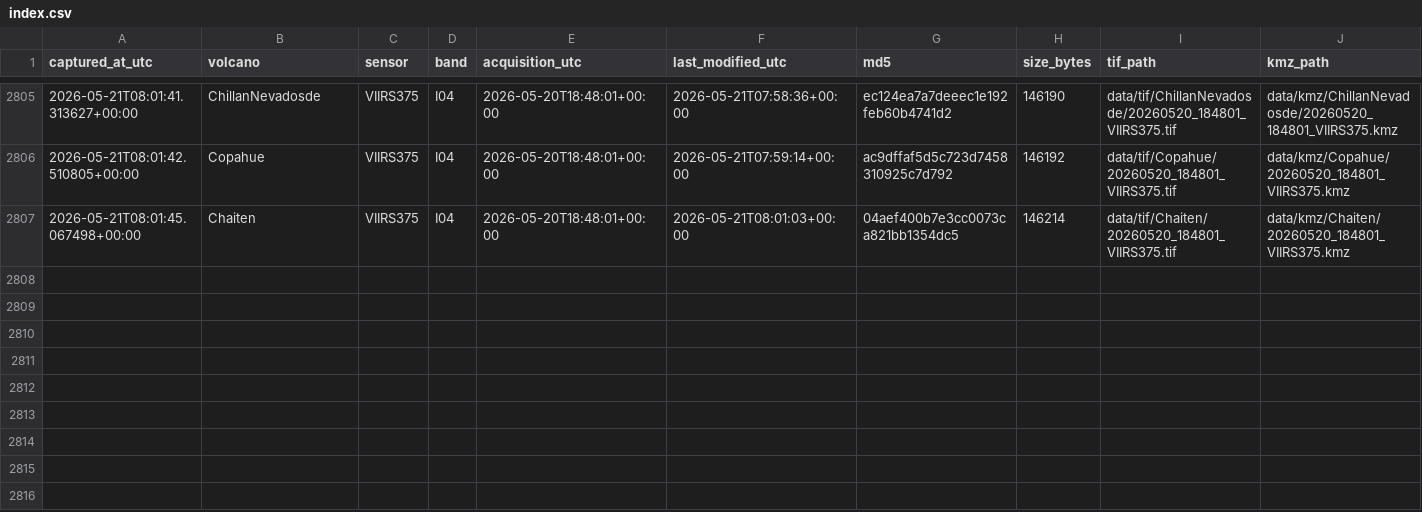
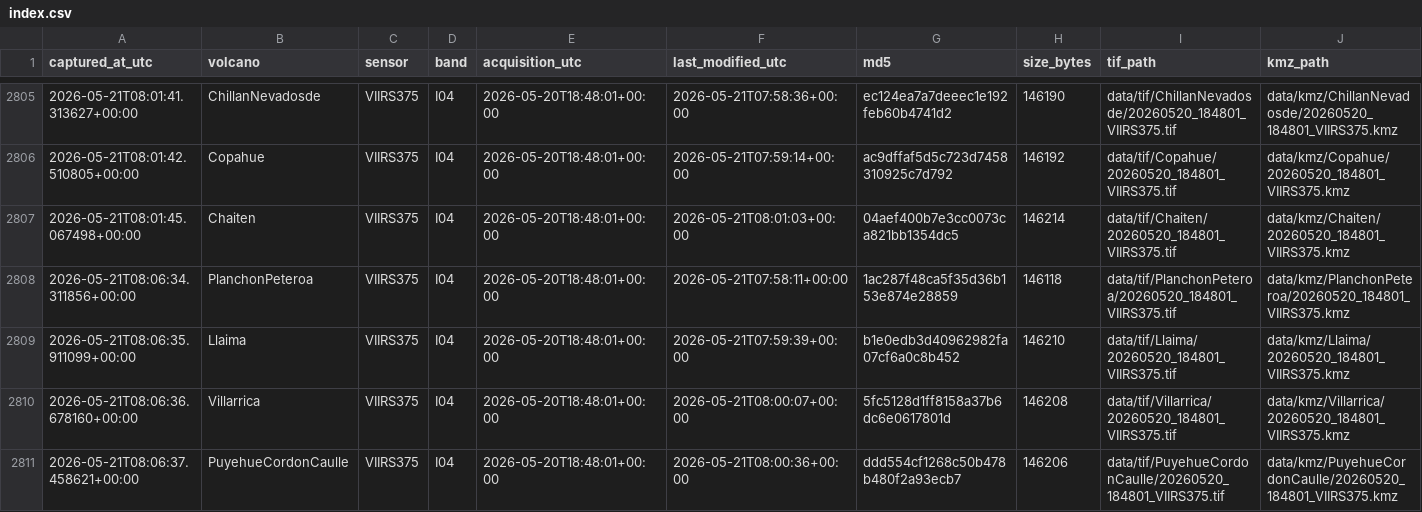
Before and after one commit to MendozaVolcanic/mirova-tif-archive, a CSV file: index.csv, drawn as a sheet; only a part is shown, gaps mark what is left out; the diff names each change by its address in the sheet, - before the commit and + after, or states it on an @@ line.

```diff
--- a/index.csv
+++ b/index.csv
+row 2808: 2026-05-21T08:06:34.311856+00:00 | PlanchonPeteroa | VIIRS375 | I04 | 2026-05-20T18:48:01+00:00 | 2026-05-21T07:58:11+00:00 | 1ac287f48ca5f35d36b153e874e28859 | 146118 | data/tif/PlanchonPeteroa/20260520_184801_VIIRS375.tif | data/kmz/PlanchonPeteroa/20260520_184801_VIIRS375.kmz
+row 2809: 2026-05-21T08:06:35.911099+00:00 | Llaima | VIIRS375 | I04 | 2026-05-20T18:48:01+00:00 | 2026-05-21T07:59:39+00:00 | b1e0edb3d40962982fa07cf6a0c8b452 | 146210 | data/tif/Llaima/20260520_184801_VIIRS375.tif | data/kmz/Llaima/20260520_184801_VIIRS375.kmz
+row 2810: 2026-05-21T08:06:36.678160+00:00 | Villarrica | VIIRS375 | I04 | 2026-05-20T18:48:01+00:00 | 2026-05-21T08:00:07+00:00 | 5fc5128d1ff8158a37b6dc6e0617801d | 146208 | data/tif/Villarrica/20260520_184801_VIIRS375.tif | data/kmz/Villarrica/20260520_184801_VIIRS375.kmz
+row 2811: 2026-05-21T08:06:37.458621+00:00 | PuyehueCordonCaulle | VIIRS375 | I04 | 2026-05-20T18:48:01+00:00 | 2026-05-21T08:00:36+00:00 | ddd554cf1268c50b478b480f2a93ecb7 | 146206 | data/tif/PuyehueCordonCaulle/20260520_184801_VIIRS375.tif | data/kmz/PuyehueCordonCaulle/20260520_184801_VIIRS375.kmz
```
Also changed, not shown: 15 other files.
